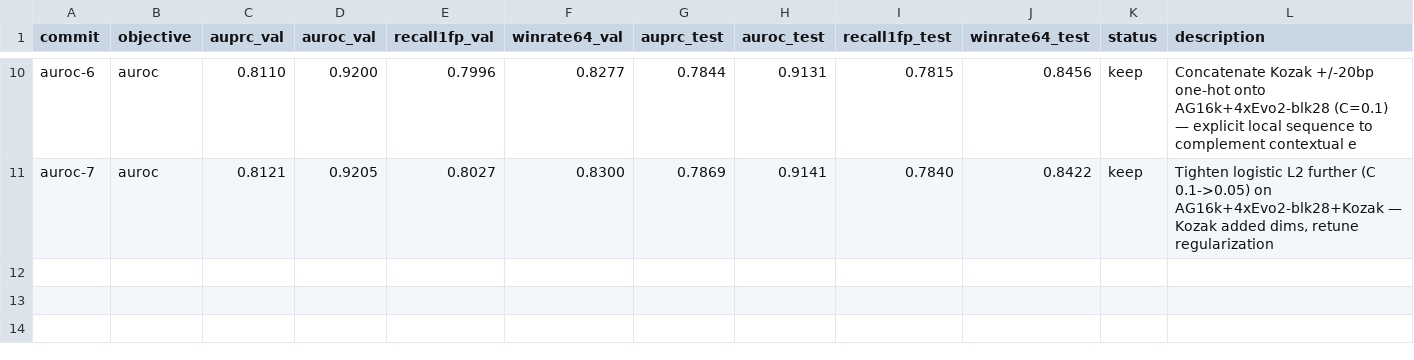
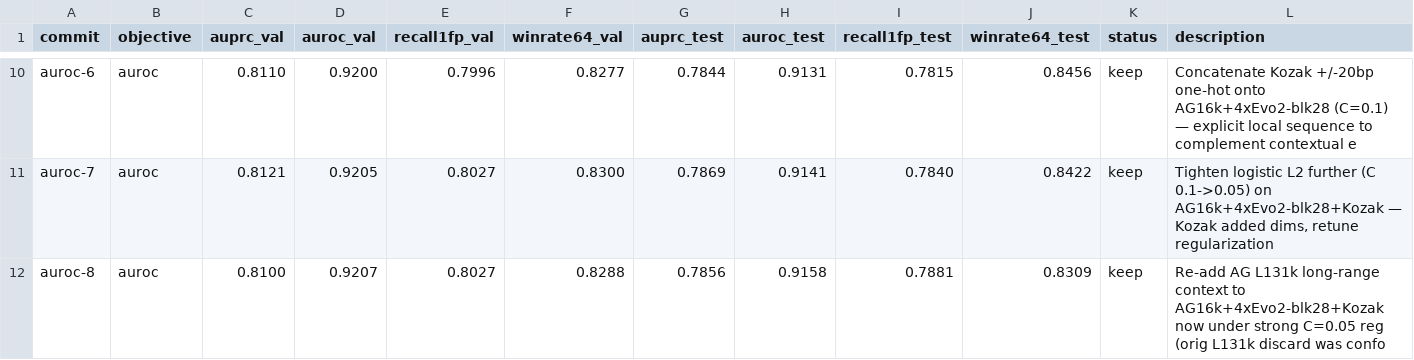
Before and after one commit to cheeseman-lab/tisiago, a TSV file: autoresearch/results.tsv, drawn as a sheet; only a part is shown, gaps mark what is left out; the diff names each change by its address in the sheet, - before the commit and + after, or states it on an @@ line.

Commit message:
[auroc] keep i8 obj=0.9207 (bar=0.9205): Re-add AG L131k long-range context to AG16k+4xEvo2-blk28+Kozak now under strong C=0.05 reg (orig L131k discard was confo

```diff
--- a/autoresearch/results.tsv
+++ b/autoresearch/results.tsv
+row 12: auroc-8 | auroc | 0.8100 | 0.9207 | 0.8027 | 0.8288 | 0.7856 | 0.9158 | 0.7881 | 0.8309 | keep | Re-add AG L131k long-range context to AG16k+4xEvo2-blk28+Kozak now under strong C=0.05 reg (orig L131k discard was confo
```
Also changed, not shown: 1 other file.
